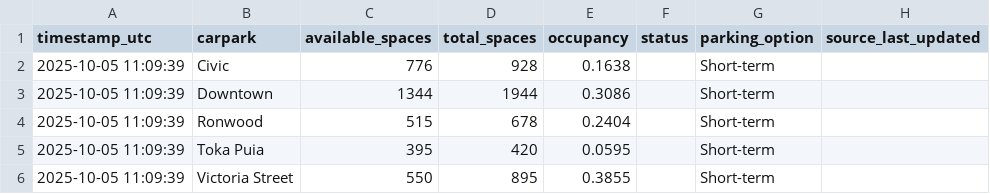
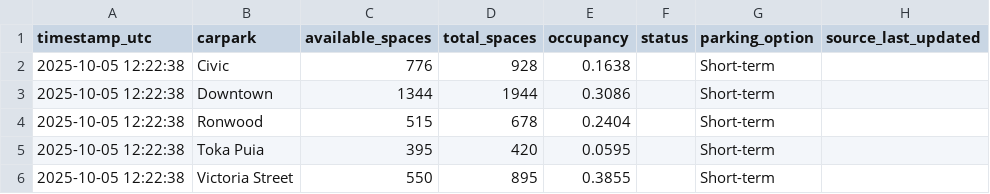
Before and after one commit to crystal941/dynamic-carpark-analytics, a CSV file: data/latest.csv, drawn as a sheet.

```diff
--- a/data/latest.csv
+++ b/data/latest.csv
@@ -1,6 +1,6 @@
 timestamp_utc,carpark,available_spaces,total_spaces,occupancy,status,parking_option,source_last_updated
-2025-10-05 11:09:39,Civic,776,928,0.1638,,Short-term,
-2025-10-05 11:09:39,Downtown,1344,1944,0.3086,,Short-term,
-2025-10-05 11:09:39,Ronwood,515,678,0.2404,,Short-term,
-2025-10-05 11:09:39,Toka Puia,395,420,0.0595,,Short-term,
-2025-10-05 11:09:39,Victoria Street,550,895,0.3855,,Short-term,
+2025-10-05 12:22:38,Civic,776,928,0.1638,,Short-term,
+2025-10-05 12:22:38,Downtown,1344,1944,0.3086,,Short-term,
+2025-10-05 12:22:38,Ronwood,515,678,0.2404,,Short-term,
+2025-10-05 12:22:38,Toka Puia,395,420,0.0595,,Short-term,
+2025-10-05 12:22:38,Victoria Street,550,895,0.3855,,Short-term,
```
Also changed, not shown: data/history.csv, 1 other file.
